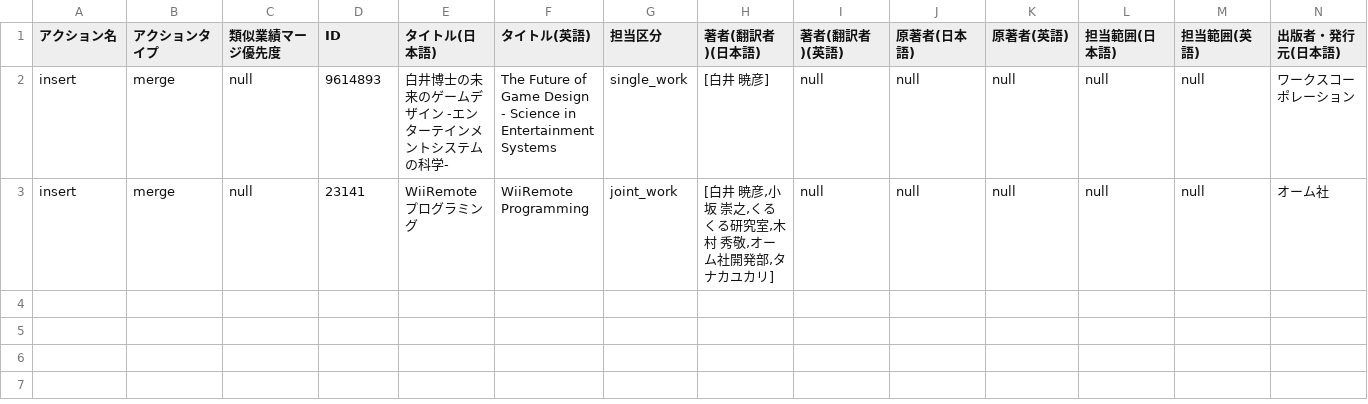
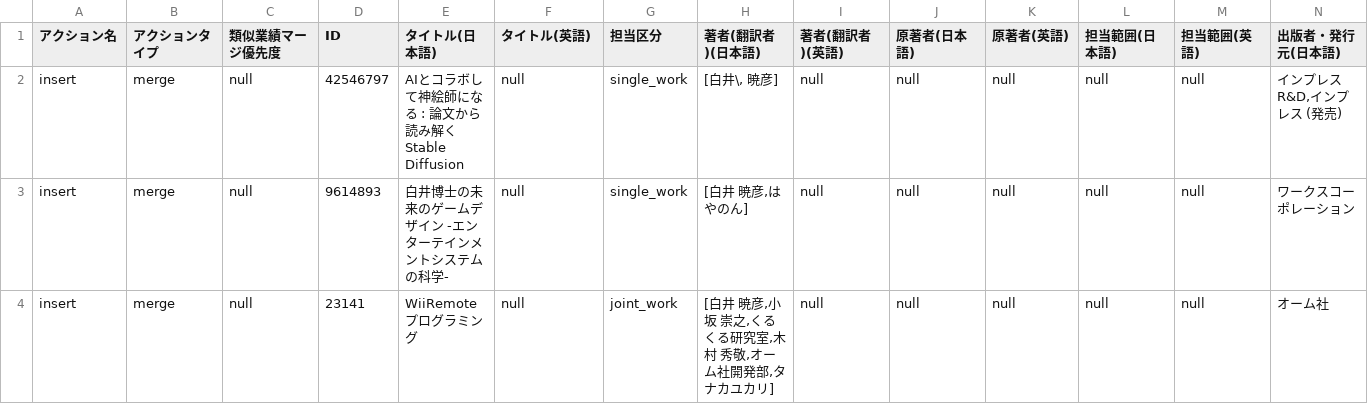
Before and after one commit to kaitas/kaitas.github.io, a CSV file: _data/books.csv, drawn as a sheet; only a part is shown; addresses are those after the commit; rows hold the shown columns only; the diff names each change by its address in the sheet, - before the commit and + after, or states it on an @@ line.

Commit message:
Update books.csv

```diff
--- a/_data/books.csv
+++ b/_data/books.csv
+row 2: insert | merge | null | 42546797 | AIとコラボして神絵師になる : 論文から読み解くStable Diffusion | null | single_work | [白井\, 暁彦] | null | null | null | null | null | インプレスR&D,インプレス (発売)
-F3 (タイトル(英語)): The Future of Game Design - Science in Entertainment Systems
+F3 (タイトル(英語)): null
-H3 (著者(翻訳者)(日本語)): [白井 暁彦]
+H3 (著者(翻訳者)(日本語)): [白井 暁彦,はやのん]
-F4 (タイトル(英語)): WiiRemote Programming
+F4 (タイトル(英語)): null
```
